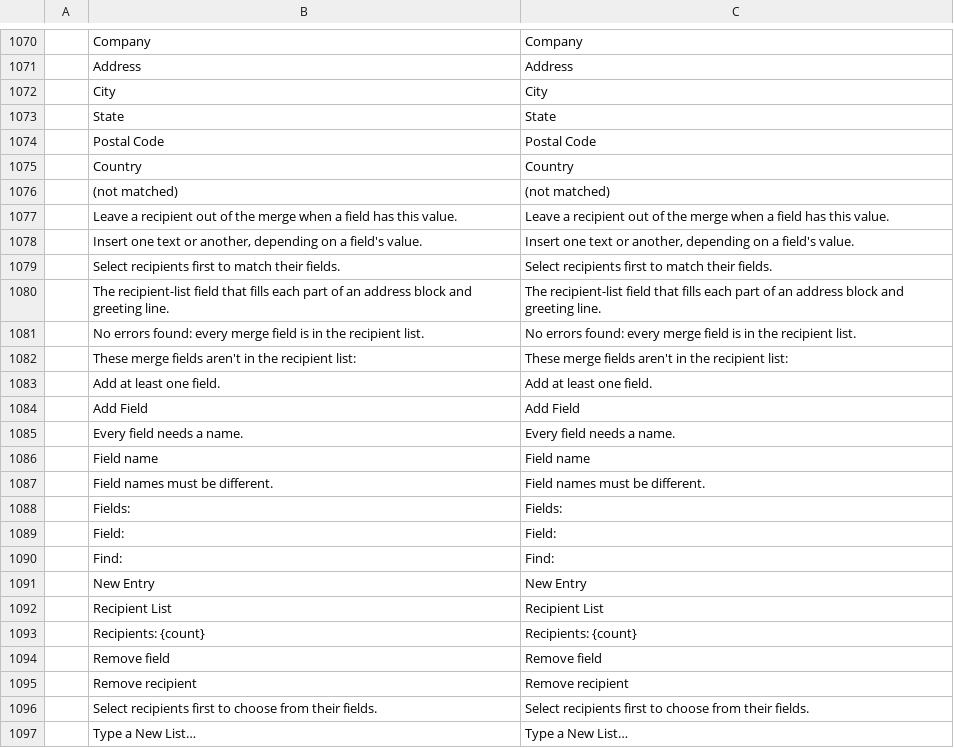
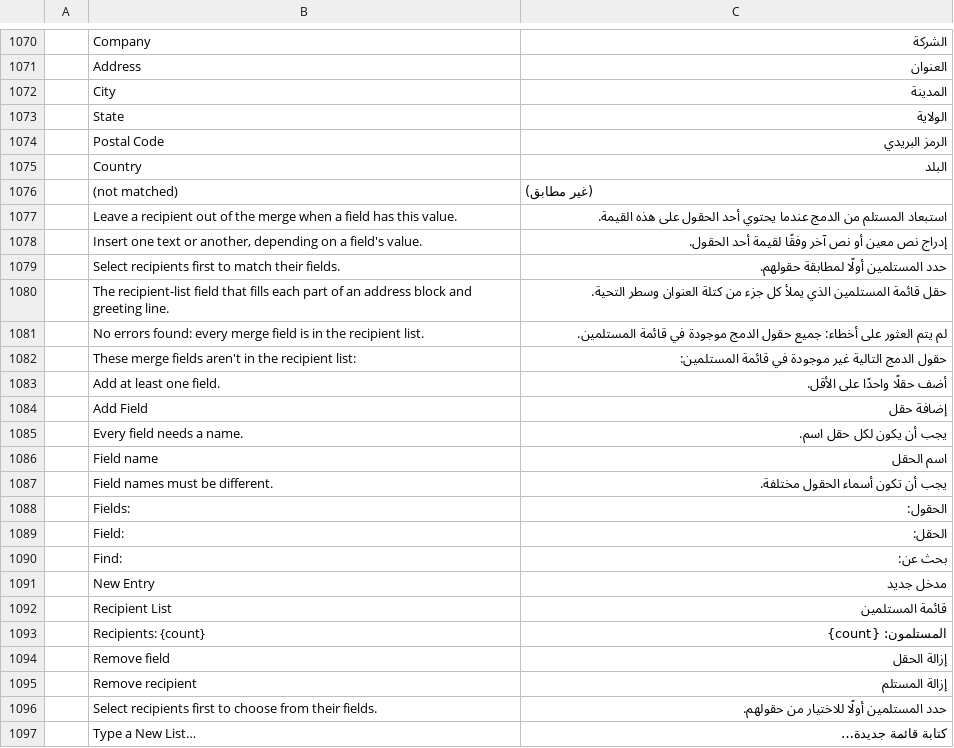
Before and after one commit to abode572006-cmd/word-android, a TSV file: patches/arabic-catalog.tsv, drawn as a sheet; only a part is shown, gaps mark what is left out; the diff covers the shown part only.

```diff
--- a/patches/arabic-catalog.tsv
+++ b/patches/arabic-catalog.tsv
@@ -1070,28 +1070,28 @@
-	Company	Company
-	Address	Address
-	City	City
-	State	State
-	Postal Code	Postal Code
-	Country	Country
-	(not matched)	(not matched)
-	Leave a recipient out of the merge when a field has this value.	Leave a recipient out of the merge when a field has this value.
-	Insert one text or another, depending on a field's value.	Insert one text or another, depending on a field's value.
-	Select recipients first to match their fields.	Select recipients first to match their fields.
-	The recipient-list field that fills each part of an address block and greeting line.	The recipient-list field that fills each part of an address block and greeting line.
-	No errors found: every merge field is in the recipient list.	No errors found: every merge field is in the recipient list.
-	These merge fields aren't in the recipient list:	These merge fields aren't in the recipient list:
-	Add at least one field.	Add at least one field.
-	Add Field	Add Field
-	Every field needs a name.	Every field needs a name.
-	Field name	Field name
-	Field names must be different.	Field names must be different.
-	Fields:	Fields:
-	Field:	Field:
-	Find:	Find:
-	New Entry	New Entry
-	Recipient List	Recipient List
-	Recipients: {count}	Recipients: {count}
-	Remove field	Remove field
-	Remove recipient	Remove recipient
-	Select recipients first to choose from their fields.	Select recipients first to choose from their fields.
-	Type a New List…	Type a New List…
+	Company	الشركة
+	Address	العنوان
+	City	المدينة
+	State	الولاية
+	Postal Code	الرمز البريدي
+	Country	البلد
+	(not matched)	(غير مطابق)
+	Leave a recipient out of the merge when a field has this value.	استبعاد المستلم من الدمج عندما يحتوي أحد الحقول على هذه القيمة.
+	Insert one text or another, depending on a field's value.	إدراج نص معين أو نص آخر وفقًا لقيمة أحد الحقول.
+	Select recipients first to match their fields.	حدد المستلمين أولًا لمطابقة حقولهم.
+	The recipient-list field that fills each part of an address block and greeting line.	حقل قائمة المستلمين الذي يملأ كل جزء من كتلة العنوان وسطر التحية.
+	No errors found: every merge field is in the recipient list.	لم يتم العثور على أخطاء: جميع حقول الدمج موجودة في قائمة المستلمين.
+	These merge fields aren't in the recipient list:	حقول الدمج التالية غير موجودة في قائمة المستلمين:
+	Add at least one field.	أضف حقلًا واحدًا على الأقل.
+	Add Field	إضافة حقل
+	Every field needs a name.	يجب أن يكون لكل حقل اسم.
+	Field name	اسم الحقل
+	Field names must be different.	يجب أن تكون أسماء الحقول مختلفة.
+	Fields:	الحقول:
+	Field:	الحقل:
+	Find:	بحث عن:
+	New Entry	مدخل جديد
+	Recipient List	قائمة المستلمين
+	Recipients: {count}	المستلمون: {count}
+	Remove field	إزالة الحقل
+	Remove recipient	إزالة المستلم
+	Select recipients first to choose from their fields.	حدد المستلمين أولًا للاختيار من حقولهم.
+	Type a New List…	كتابة قائمة جديدة…
```
Also changed, not shown: 68 edited cells elsewhere in this file.
